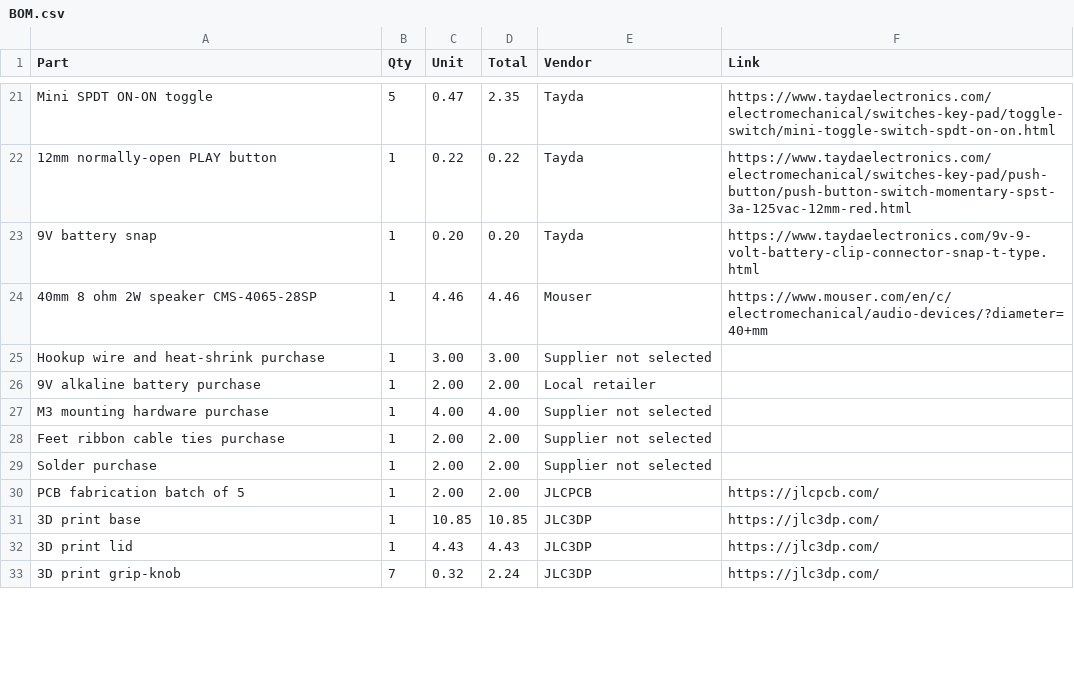
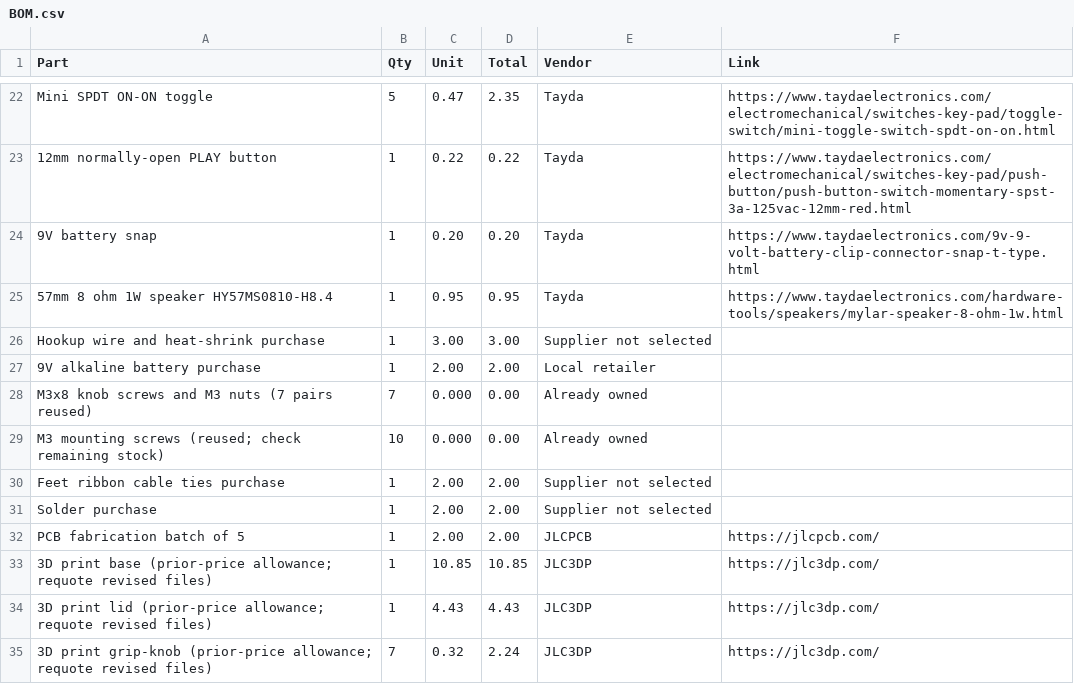
Before and after one commit to rvkshn-10/Triple-Drift-Synth, a CSV file: BOM.csv, drawn as a sheet; only a part is shown, gaps mark what is left out; the diff covers the shown part only.

Commit message:
Select lower-cost parts and document matching enclosure revision

```diff
--- a/BOM.csv
+++ b/BOM.csv
@@ -23,6 +24,7 @@
 "9V battery snap","1","0.20","0.20","Tayda","https://www.taydaelectronics.com/9v-9-volt-battery-clip-connector-snap-t-type.html"
-"40mm 8 ohm 2W speaker CMS-4065-28SP","1","4.46","4.46","Mouser","https://www.mouser.com/en/c/electromechanical/audio-devices/?diameter=40+mm"
+"57mm 8 ohm 1W speaker HY57MS0810-H8.4","1","0.95","0.95","Tayda","https://www.taydaelectronics.com/hardware-tools/speakers/mylar-speaker-8-ohm-1w.html"
 "Hookup wire and heat-shrink purchase","1","3.00","3.00","Supplier not selected",""
 "9V alkaline battery purchase","1","2.00","2.00","Local retailer",""
-"M3 mounting hardware purchase","1","4.00","4.00","Supplier not selected",""
+"M3x8 knob screws and M3 nuts (7 pairs reused)","7","0.000","0.00","Already owned",""
+"M3 mounting screws (reused; check remaining stock)","10","0.000","0.00","Already owned",""
 "Feet ribbon cable ties purchase","1","2.00","2.00","Supplier not selected",""
@@ -30,4 +32,4 @@
 "PCB fabrication batch of 5","1","2.00","2.00","JLCPCB","https://jlcpcb.com/"
-"3D print base","1","10.85","10.85","JLC3DP","https://jlc3dp.com/"
-"3D print lid","1","4.43","4.43","JLC3DP","https://jlc3dp.com/"
-"3D print grip-knob","7","0.32","2.24","JLC3DP","https://jlc3dp.com/"
+"3D print base (prior-price allowance; requote revised files)","1","10.85","10.85","JLC3DP","https://jlc3dp.com/"
+"3D print lid (prior-price allowance; requote revised files)","1","4.43","4.43","JLC3DP","https://jlc3dp.com/"
+"3D print grip-knob (prior-price allowance; requote revised files)","7","0.32","2.24","JLC3DP","https://jlc3dp.com/"
```
Also changed, not shown: 4 added rows, 4 removed rows and 4 edited cells elsewhere in this file, 6 other files.
